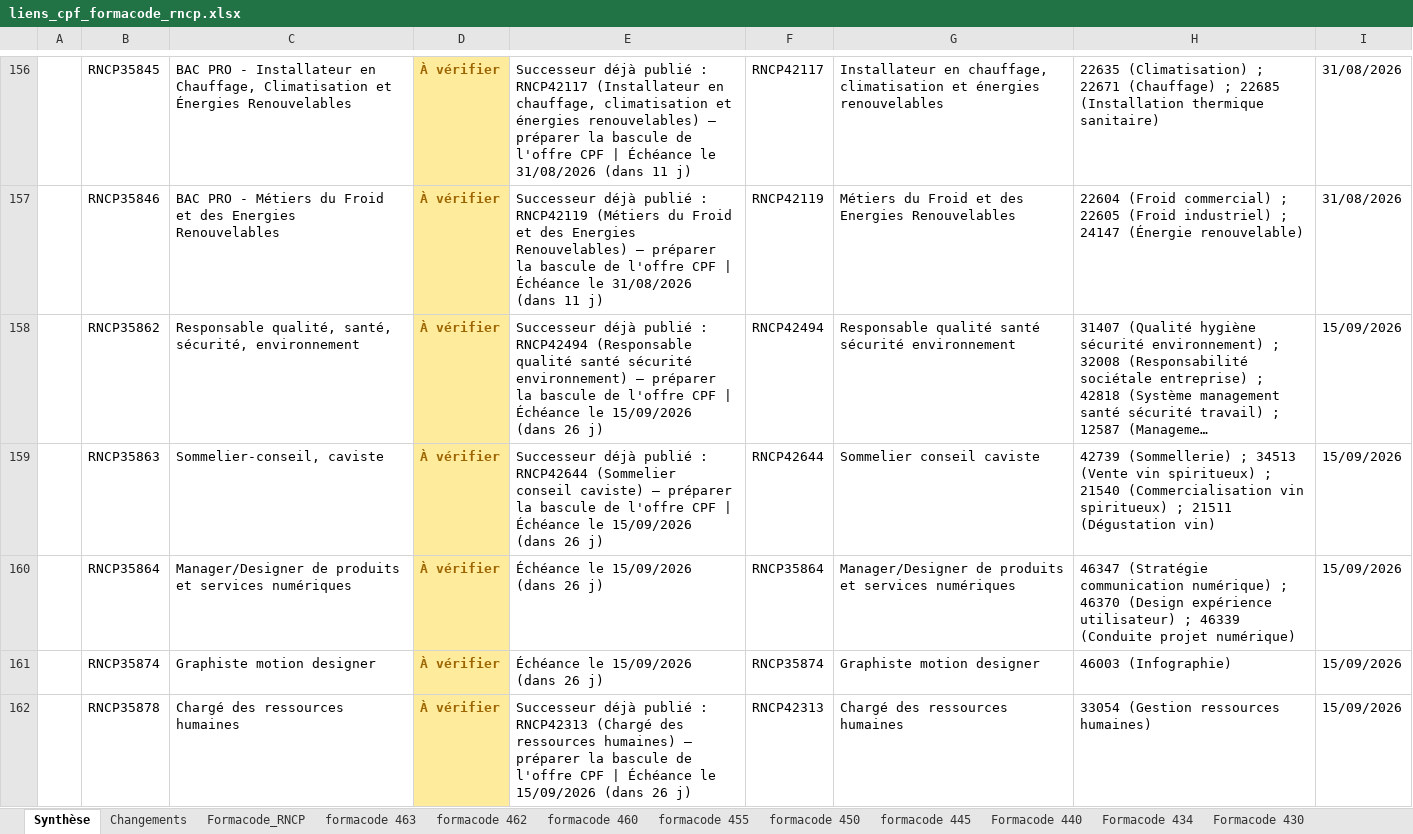
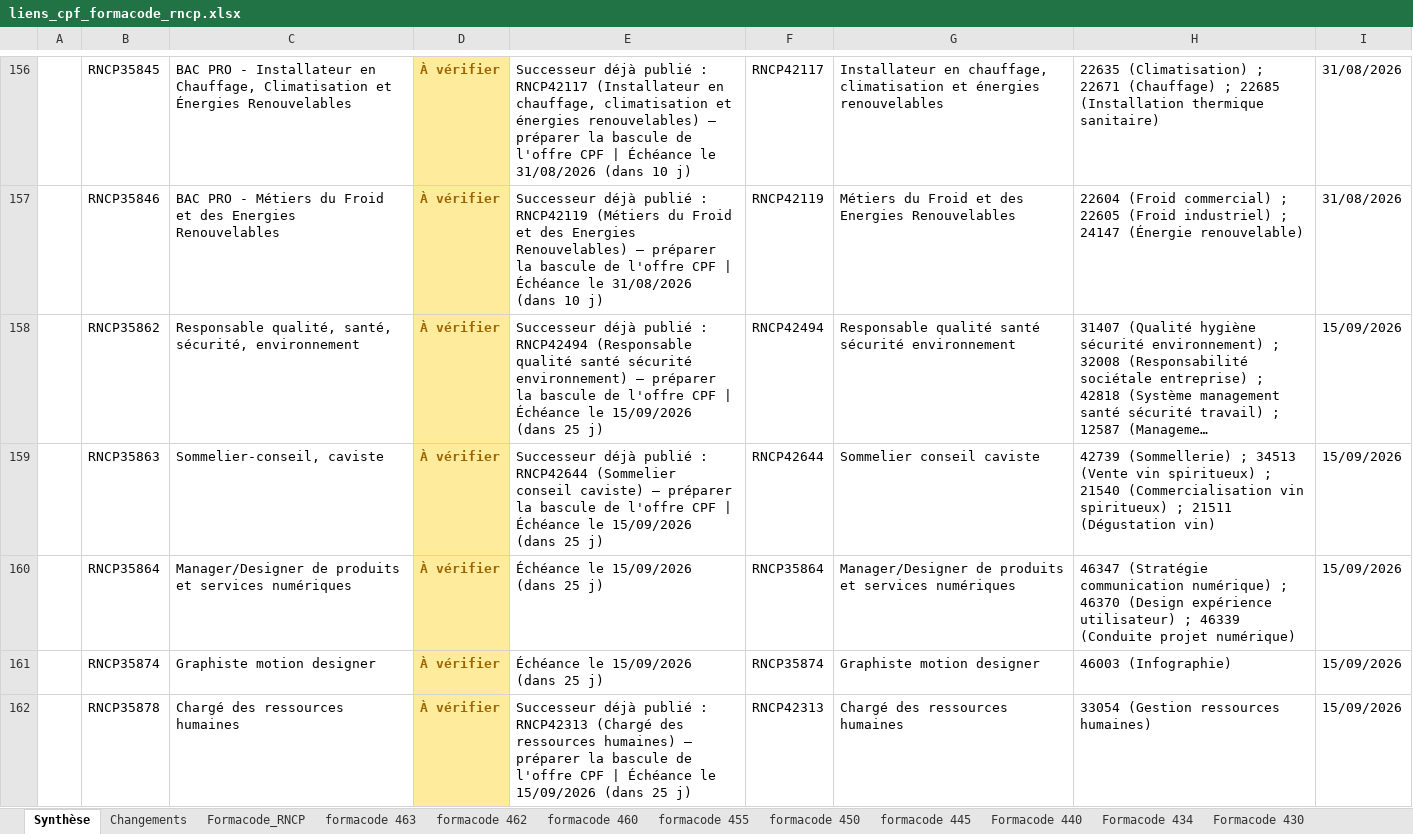
Before and after one commit to anthonyguillaume/referentiel-rncp, an Excel workbook: data/liens_cpf_formacode_rncp.xlsx, sheet Synthèse, drawn as a sheet; only a part is shown, gaps mark what is left out; long unchanged cells end in …; values as stored, in another font and other column widths than the file's, no borders; the diff covers the shown part only; the diff names each change by its address in the sheet, - before the commit and + after, or states it on an @@ line.

```diff
--- a/data/liens_cpf_formacode_rncp.xlsx (sheet Synthèse)
+++ b/data/liens_cpf_formacode_rncp.xlsx (sheet Synthèse)
-E156: …31/08/2026 (dans 11 j)
+E156: …31/08/2026 (dans 10 j)
-E157: …31/08/2026 (dans 11 j)
+E157: …31/08/2026 (dans 10 j)
-E158: …15/09/2026 (dans 26 j)
+E158: …15/09/2026 (dans 25 j)
-E159: …15/09/2026 (dans 26 j)
+E159: …15/09/2026 (dans 25 j)
-E160:E161: Échéance le 15/09/2026 (dans 26 j)
+E160:E161: Échéance le 15/09/2026 (dans 25 j)
-E162: …15/09/2026 (dans 26 j)
+E162: …15/09/2026 (dans 25 j)
```
Also changed, not shown: 2 added rows, 2 removed rows and 194 edited cells elsewhere in this sheet, sheet Formacode_RNCP, sheet Changements, 1 other file.
